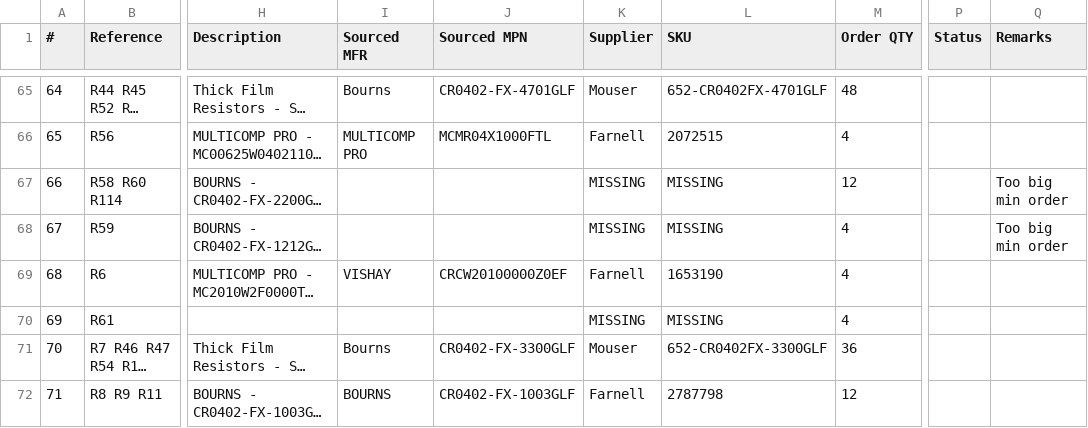
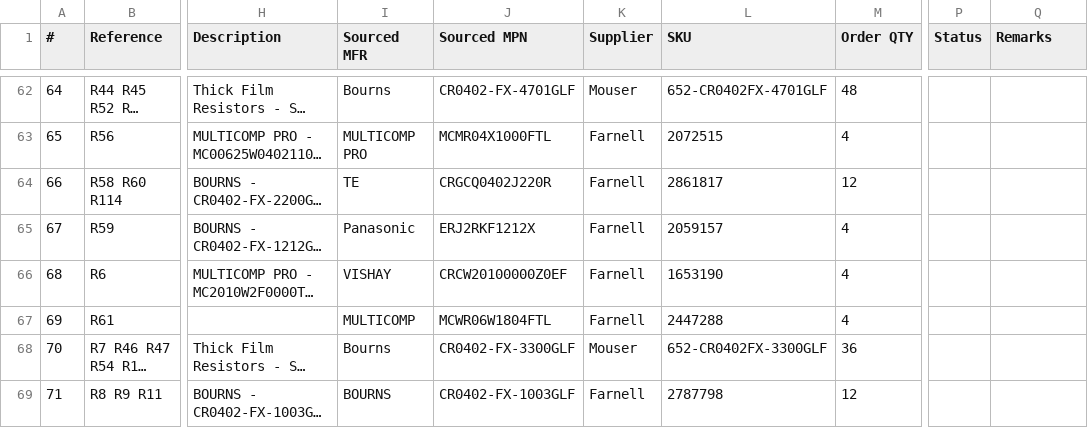
Before and after one commit to antmicro/rdimm-ddr5-tester, a CSV file: doc/data-center-rdimm-ddr5-tester-BOM-populated.csv, drawn as a sheet; only a part is shown, gaps mark what is left out; long unchanged cells end in …; addresses are those after the commit; the diff covers the shown part only; the diff names each change by its address in the sheet, - before the commit and + after, or states it on an @@ line.

```diff
--- a/doc/data-center-rdimm-ddr5-tester-BOM-populated.csv
+++ b/doc/data-center-rdimm-ddr5-tester-BOM-populated.csv
-I64 (Sourced MFR): (empty)
+I64 (Sourced MFR): TE
-J64 (Sourced MPN): (empty)
+J64 (Sourced MPN): CRGCQ0402J220R
-K64:K65 (Supplier): MISSING
+K64:K65 (Supplier): Farnell
-L64 (SKU): MISSING
+L64 (SKU): 2861817
-Q64:Q65 (Remarks): Too big min order
+Q64:Q65 (Remarks): (empty)
-I65 (Sourced MFR): (empty)
+I65 (Sourced MFR): Panasonic
-J65 (Sourced MPN): (empty)
+J65 (Sourced MPN): ERJ2RKF1212X
-L65 (SKU): MISSING
+L65 (SKU): 2059157
-I67 (Sourced MFR): (empty)
+I67 (Sourced MFR): MULTICOMP
-J67 (Sourced MPN): (empty)
+J67 (Sourced MPN): MCWR06W1804FTL
-K67 (Supplier): MISSING
+K67 (Supplier): Farnell
-L67 (SKU): MISSING
+L67 (SKU): 2447288
```
Also changed, not shown: 3 removed rows and 66 edited cells elsewhere in this file.
